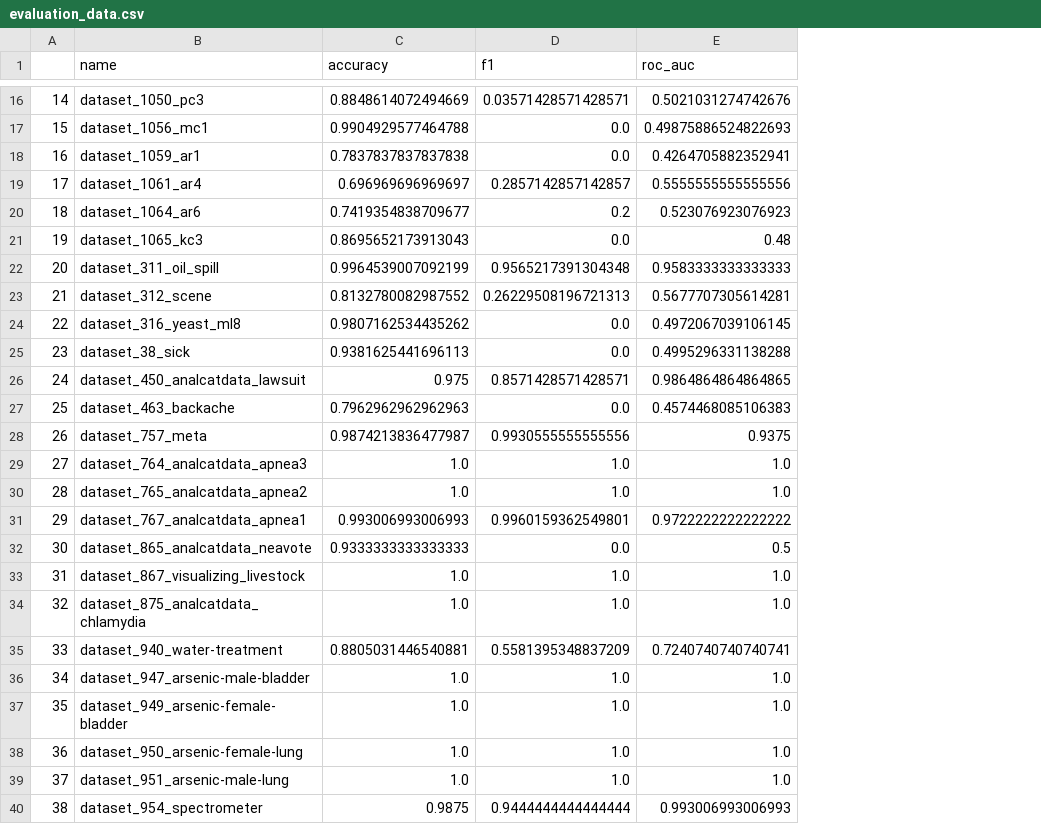
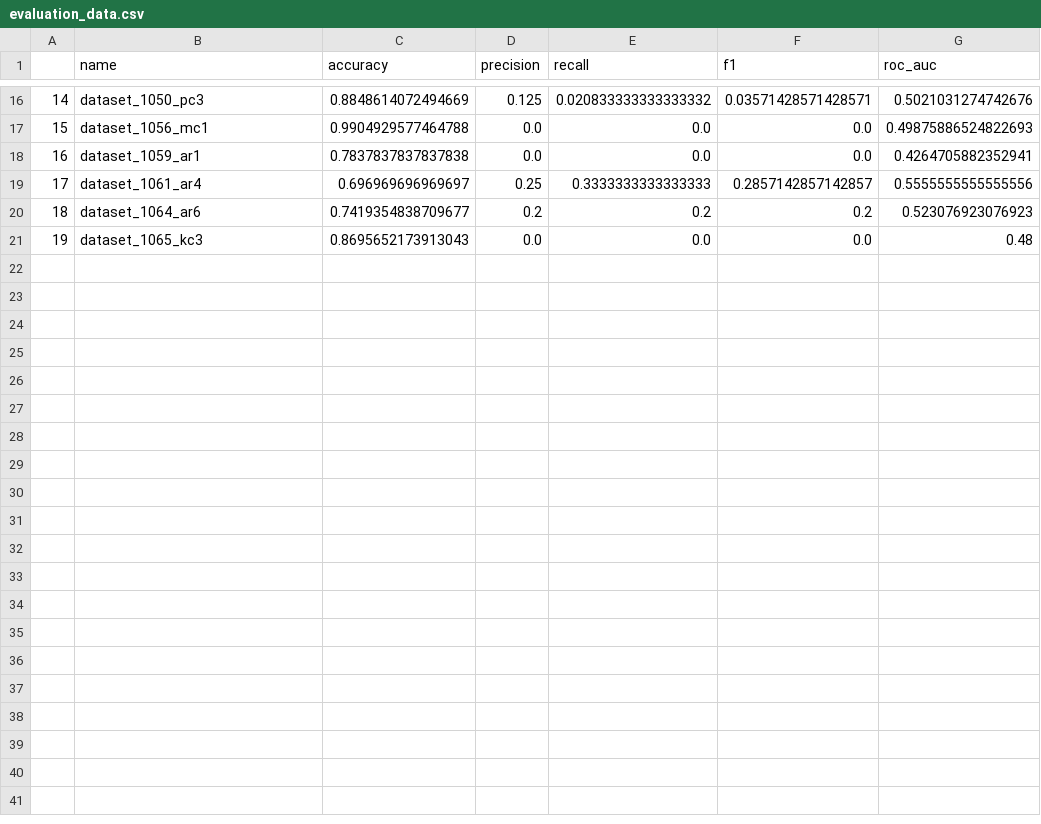
Before and after one commit to ricardofig016/cart-algorithm-class-imbalance-evaluation, a CSV file: results/class_imbalance/evaluation_data.csv, drawn as a sheet; only a part is shown, gaps mark what is left out; removed rows and columns are numbered as before the commit, all else as after; the diff covers the shown part only; the diff names each change by its address in the sheet, - before the commit and + after, or states it on an @@ line.

Commit message:
Refactor evaluate function to include precision and recall metrics

```diff
--- a/results/class_imbalance/evaluation_data.csv
+++ b/results/class_imbalance/evaluation_data.csv
+column D (precision), rows 16-21: 0.125 | 0.0 | 0.0 | 0.25 | 0.2 | 0.0
+column E (recall), rows 16-21: 0.020833333333333332 | 0.0 | 0.0 | 0.3333333333333333 | 0.2 | 0.0
-row 22: 20 | dataset_311_oil_spill | 0.9964539007092199 | 0.9565217391304348 | 0.9583333333333333
-row 23: 21 | dataset_312_scene | 0.8132780082987552 | 0.26229508196721313 | 0.5677707305614281
-row 24: 22 | dataset_316_yeast_ml8 | 0.9807162534435262 | 0.0 | 0.4972067039106145
-row 25: 23 | dataset_38_sick | 0.9381625441696113 | 0.0 | 0.4995296331138288
-row 26: 24 | dataset_450_analcatdata_lawsuit | 0.975 | 0.8571428571428571 | 0.9864864864864865
-row 27: 25 | dataset_463_backache | 0.7962962962962963 | 0.0 | 0.4574468085106383
-row 28: 26 | dataset_757_meta | 0.9874213836477987 | 0.9930555555555556 | 0.9375
-row 29: 27 | dataset_764_analcatdata_apnea3 | 1.0 | 1.0 | 1.0
-row 30: 28 | dataset_765_analcatdata_apnea2 | 1.0 | 1.0 | 1.0
-row 31: 29 | dataset_767_analcatdata_apnea1 | 0.993006993006993 | 0.9960159362549801 | 0.9722222222222222
-row 32: 30 | dataset_865_analcatdata_neavote | 0.9333333333333333 | 0.0 | 0.5
-row 33: 31 | dataset_867_visualizing_livestock | 1.0 | 1.0 | 1.0
-row 34: 32 | dataset_875_analcatdata_chlamydia | 1.0 | 1.0 | 1.0
-row 35: 33 | dataset_940_water-treatment | 0.8805031446540881 | 0.5581395348837209 | 0.7240740740740741
-row 36: 34 | dataset_947_arsenic-male-bladder | 1.0 | 1.0 | 1.0
-row 37: 35 | dataset_949_arsenic-female-bladder | 1.0 | 1.0 | 1.0
-row 38: 36 | dataset_950_arsenic-female-lung | 1.0 | 1.0 | 1.0
-row 39: 37 | dataset_951_arsenic-male-lung | 1.0 | 1.0 | 1.0
-row 40: 38 | dataset_954_spectrometer | 0.9875 | 0.9444444444444444 | 0.993006993006993
```
Also changed, not shown: 11 removed rows elsewhere in this file, 1 other file.
